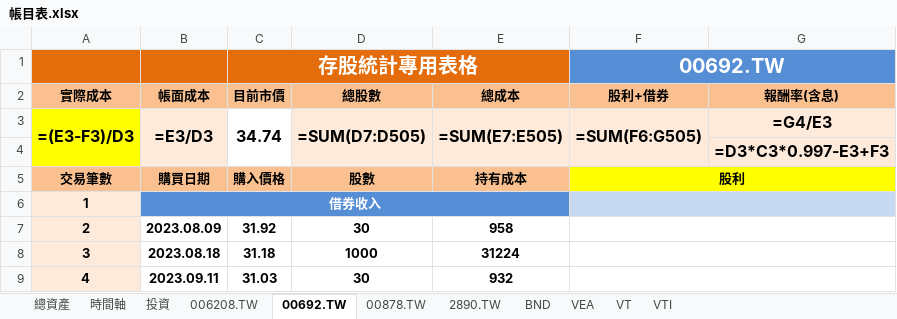
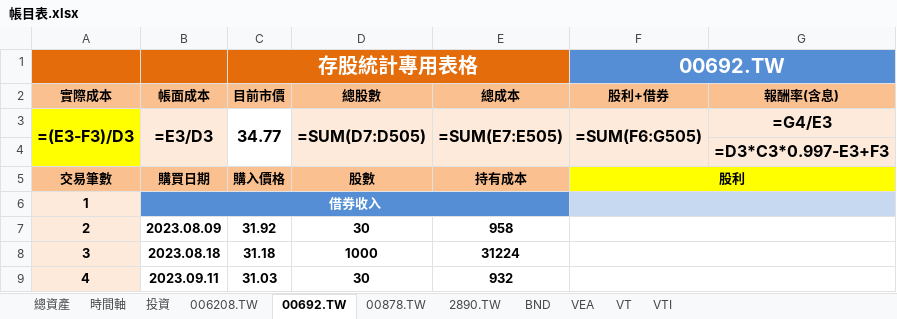
Before and after one commit to liuutin9/Finance, an Excel workbook: 帳目表.xlsx, sheet 00692.TW, drawn as a sheet; only a part is shown; values as stored, in another font and other column widths than the file's, no borders; formulas without a stored value are shown as written; conditional formats not drawn; the diff names each change by its address in the sheet, - before the commit and + after, or states it on an @@ line.

```diff
--- a/帳目表.xlsx (sheet 00692.TW)
+++ b/帳目表.xlsx (sheet 00692.TW)
-C3 (存股統計專用表格): 34.74
+C3 (存股統計專用表格): 34.77
```
Also changed, not shown: sheet 投資, sheet 00878.TW, sheet 006208.TW, sheet 2890.TW, 1 other file.
